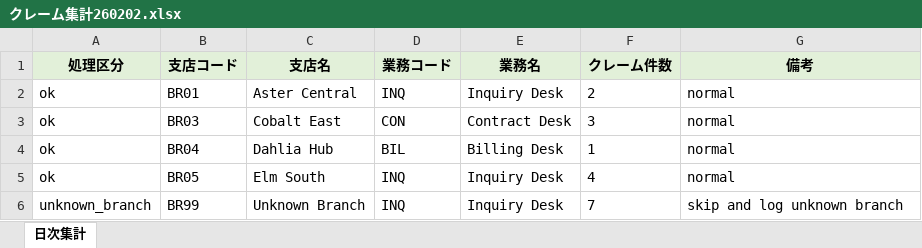
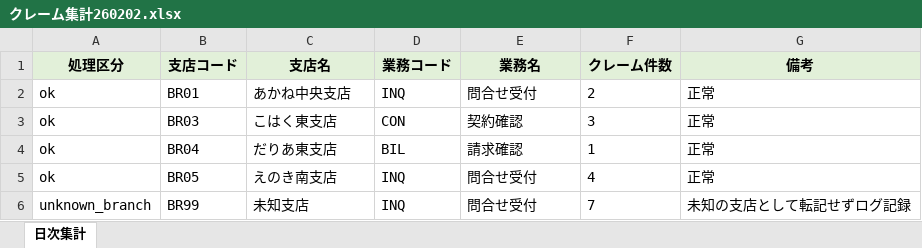
Before and after one commit to bluemoonjp/vba-ai-quality-comparison, an Excel workbook: samples/checked/daily/2602/incoming-a/クレーム集計260202.xlsx, sheet 日次集計, drawn as a sheet; values as stored, in another font and other column widths than the file's, no borders; the diff names each change by its address in the sheet, - before the commit and + after, or states it on an @@ line.

```diff
--- a/samples/checked/daily/2602/incoming-a/クレーム集計260202.xlsx (sheet 日次集計)
+++ b/samples/checked/daily/2602/incoming-a/クレーム集計260202.xlsx (sheet 日次集計)
-C2 (支店名): Aster Central
+C2 (支店名): あかね中央支店
-E2 (業務名): Inquiry Desk
+E2 (業務名): 問合せ受付
-G2:G5 (備考): normal
+G2:G5 (備考): 正常
-C3 (支店名): Cobalt East
+C3 (支店名): こはく東支店
-E3 (業務名): Contract Desk
+E3 (業務名): 契約確認
-C4 (支店名): Dahlia Hub
+C4 (支店名): だりあ東支店
-E4 (業務名): Billing Desk
+E4 (業務名): 請求確認
-C5 (支店名): Elm South
+C5 (支店名): えのき南支店
-E5:E6 (業務名): Inquiry Desk
+E5:E6 (業務名): 問合せ受付
-C6 (支店名): Unknown Branch
+C6 (支店名): 未知支店
-G6 (備考): skip and log unknown branch
+G6 (備考): 未知の支店として転記せずログ記録
```
Also changed, not shown: samples/checked/daily/2602/incoming-b/クレーム集計260205.xlsx, samples/checked/daily/2604/incoming-b/クレーム集計260402.xlsx, 44 other files.
